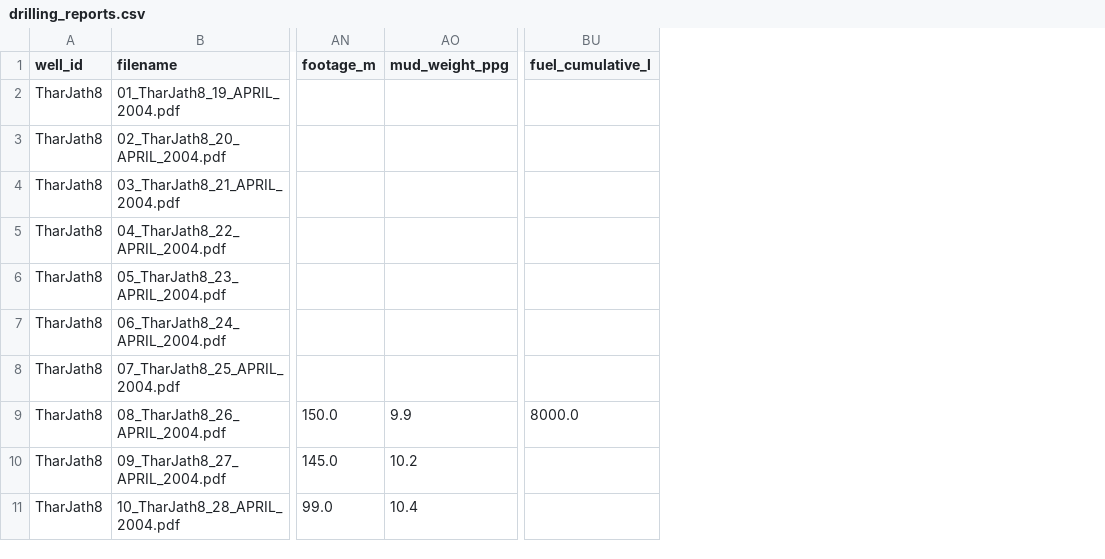
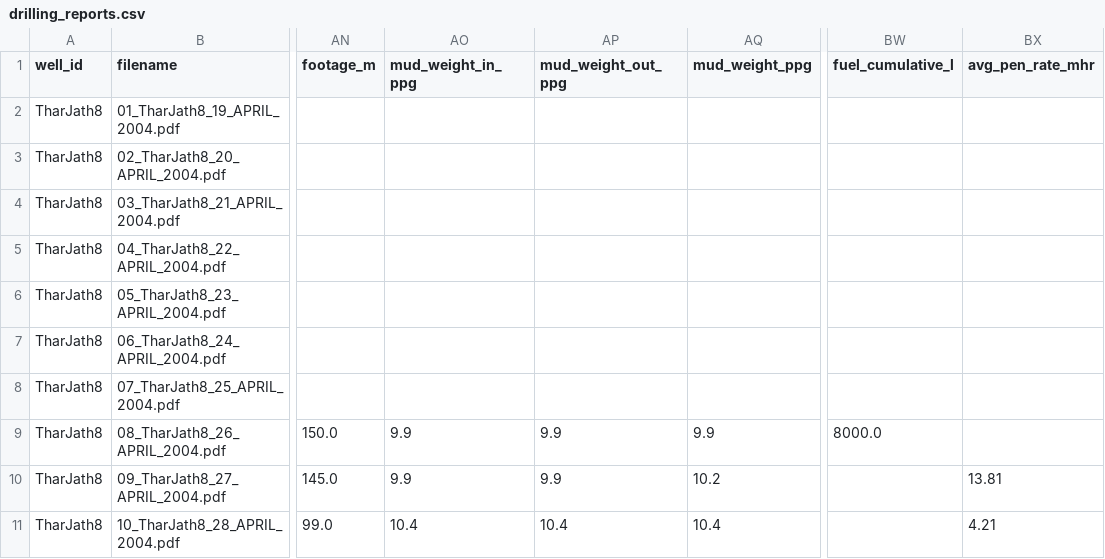
Before and after one commit to assadbarri-crypto/drilling-anomaly-dashboard, a CSV file: data/wells/TharJath8/drilling_reports.csv, drawn as a sheet; only a part is shown, gaps mark what is left out; the diff names each change by its address in the sheet, - before the commit and + after, or states it on an @@ line.

Commit message:
Session 4: chart dropdown, background image, MW IN/OUT for Wells A+B

```diff
--- a/data/wells/TharJath8/drilling_reports.csv
+++ b/data/wells/TharJath8/drilling_reports.csv
+column AO (mud_weight_in_ppg), rows 9-11: 9.9 | 9.9 | 10.4
+column AP (mud_weight_out_ppg), rows 9-11: 9.9 | 9.9 | 10.4
+column BX (avg_pen_rate_mhr), rows 10-11: 13.81 | 4.21
```
Also changed, not shown: data/wells/TharJath5/drilling_reports.csv, 7 other files.
